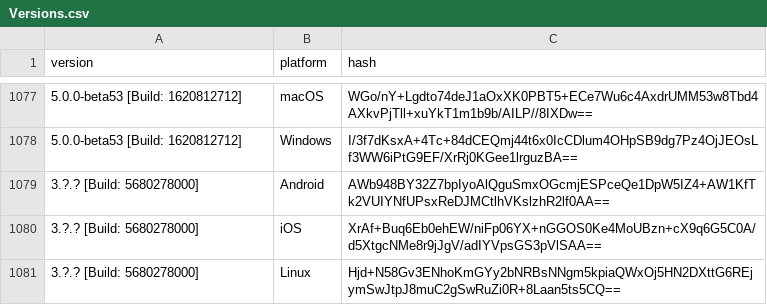
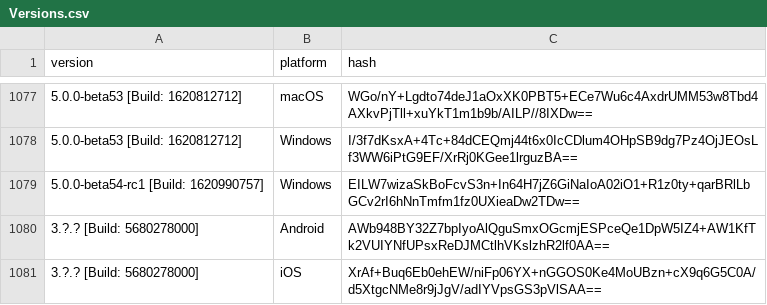
Before and after one commit to ReSpeak/tsdeclarations, a CSV file: Versions.csv, drawn as a sheet; only a part is shown, gaps mark what is left out; the shorter side is filled out with more unchanged rows.

Commit message:
Added new version: 5.0.0-beta54-rc1 [Build: 1620990757],Windows

```diff
--- a/Versions.csv
+++ b/Versions.csv
@@ -1078,2 +1078,3 @@ version,platform,hash
 5.0.0-beta53 [Build: 1620812712],Windows,I/3f7dKsxA+4Tc+84dCEQmj44t6x0IcCDlum4OHpSB9dg7Pz4OjJEOsLf3WW6iPtG9EF/XrRj0KGee1lrguzBA==
+5.0.0-beta54-rc1 [Build: 1620990757],Windows,EILW7wizaSkBoFcvS3n+In64H7jZ6GiNaIoA02iO1+R1z0ty+qarBRlLbGCv2rI6hNnTmfm1fz0UXieaDw2TDw==
 3.?.? [Build: 5680278000],Android,AWb948BY32Z7bpIyoAlQguSmxOGcmjESPceQe1DpW5IZ4+AW1KfTk2VUIYNfUPsxReDJMCtlhVKslzhR2lf0AA==
```
